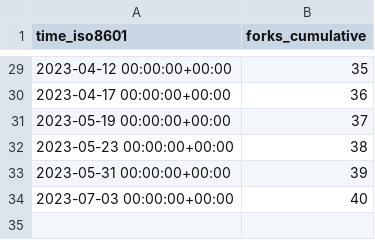
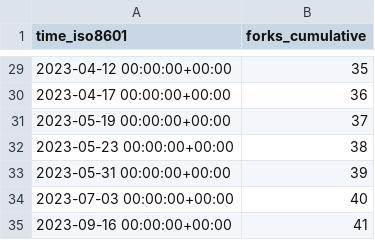
Before and after one commit to dbpunk-labs/state, a CSV file: dbpunk-labs/db3/ghrs-data/forks.csv, drawn as a sheet; only a part is shown, gaps mark what is left out; the diff names each change by its address in the sheet, - before the commit and + after, or states it on an @@ line.

```diff
--- a/dbpunk-labs/db3/ghrs-data/forks.csv
+++ b/dbpunk-labs/db3/ghrs-data/forks.csv
+row 35: 2023-09-16 00:00:00+00:00 | 41
```
